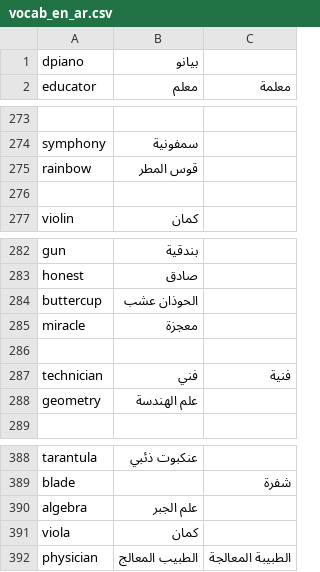
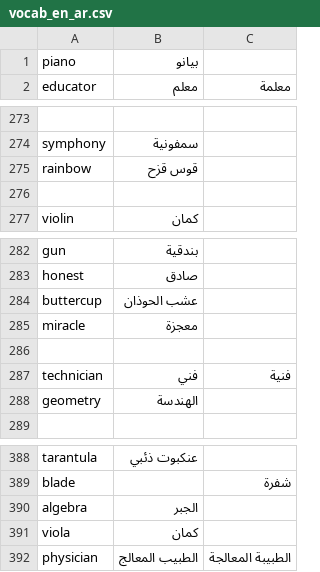
Before and after one commit to rafikt1992/XWEAT, a CSV file: data/vocab_en_ar.csv, drawn as a sheet; only a part is shown, gaps mark what is left out; the diff names each change by its address in the sheet, - before the commit and + after, or states it on an @@ line.

Commit message:
fixed adding embeding pickle file to work with Google Colab
fix relative path to work with google colab for load vocab goran function

utils.py:
added clean arabic text method

* Now we clean text using clean function for arabic strings before creating the vocab pickle file.

```diff
--- a/data/vocab_en_ar.csv
+++ b/data/vocab_en_ar.csv
-A1: dpiano
+A1: piano
-B275: قوس المطر
+B275: قوس قزح
-B284: الحوذان عشب
+B284: عشب الحوذان
-B288: علم الهندسة
+B288: الهندسة
-B390: علم الجبر
+B390: الجبر
```
Also changed, not shown: 4 other files.
